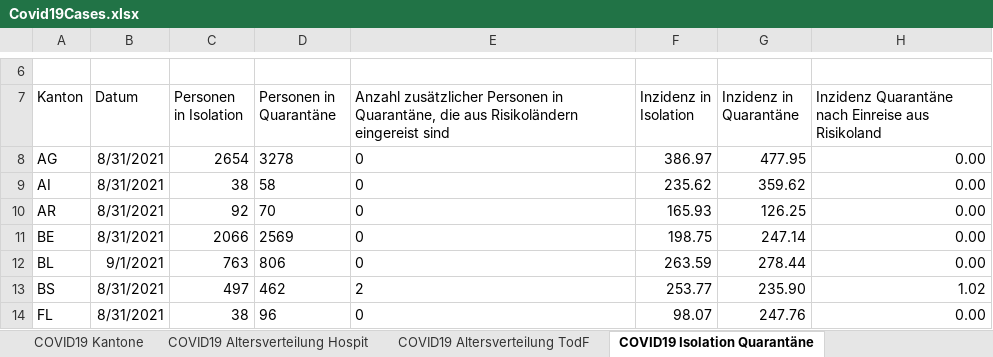
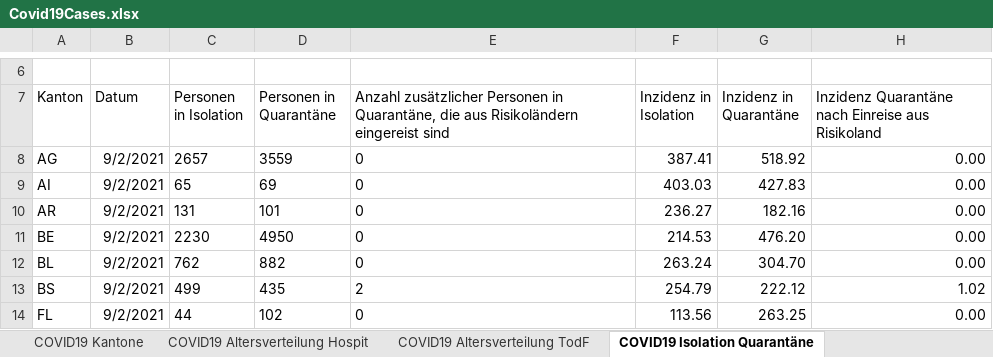
Before and after one commit to dankaufmann/f-curve, an Excel workbook: Data/Covid19Cases.xlsx, sheet COVID19 Isolation Quarantäne, drawn as a sheet; only a part is shown, gaps mark what is left out; values as stored, in another font and other column widths than the file's, no borders; the diff covers the shown part only; the diff names each change by its address in the sheet, - before the commit and + after, or states it on an @@ line.

```diff
--- a/Data/Covid19Cases.xlsx (sheet COVID19 Isolation Quarantäne)
+++ b/Data/Covid19Cases.xlsx (sheet COVID19 Isolation Quarantäne)
-B8:B11 (Datum): 8/31/2021
+B8:B11 (Datum): 9/2/2021
-C8 (Personen in Isolation): 2654
+C8 (Personen in Isolation): 2657
-D8 (Personen in Quarantäne): 3278
+D8 (Personen in Quarantäne): 3559
-F8 (Inzidenz in Isolation): 386.97
+F8 (Inzidenz in Isolation): 387.41
-G8 (Inzidenz in Quarantäne): 477.95
+G8 (Inzidenz in Quarantäne): 518.92
-C9 (Personen in Isolation): 38
+C9 (Personen in Isolation): 65
-D9 (Personen in Quarantäne): 58
+D9 (Personen in Quarantäne): 69
-F9 (Inzidenz in Isolation): 235.62
+F9 (Inzidenz in Isolation): 403.03
-G9 (Inzidenz in Quarantäne): 359.62
+G9 (Inzidenz in Quarantäne): 427.83
-C10 (Personen in Isolation): 92
+C10 (Personen in Isolation): 131
-D10 (Personen in Quarantäne): 70
+D10 (Personen in Quarantäne): 101
-F10 (Inzidenz in Isolation): 165.93
+F10 (Inzidenz in Isolation): 236.27
-G10 (Inzidenz in Quarantäne): 126.25
+G10 (Inzidenz in Quarantäne): 182.16
-C11 (Personen in Isolation): 2066
+C11 (Personen in Isolation): 2230
-D11 (Personen in Quarantäne): 2569
+D11 (Personen in Quarantäne): 4950
-F11 (Inzidenz in Isolation): 198.75
+F11 (Inzidenz in Isolation): 214.53
-G11 (Inzidenz in Quarantäne): 247.14
+G11 (Inzidenz in Quarantäne): 476.20
-B12 (Datum): 9/1/2021
+B12 (Datum): 9/2/2021
-C12 (Personen in Isolation): 763
+C12 (Personen in Isolation): 762
-D12 (Personen in Quarantäne): 806
+D12 (Personen in Quarantäne): 882
-F12 (Inzidenz in Isolation): 263.59
+F12 (Inzidenz in Isolation): 263.24
-G12 (Inzidenz in Quarantäne): 278.44
+G12 (Inzidenz in Quarantäne): 304.70
-B13:B14 (Datum): 8/31/2021
+B13:B14 (Datum): 9/2/2021
-C13 (Personen in Isolation): 497
+C13 (Personen in Isolation): 499
-D13 (Personen in Quarantäne): 462
+D13 (Personen in Quarantäne): 435
-F13 (Inzidenz in Isolation): 253.77
+F13 (Inzidenz in Isolation): 254.79
-G13 (Inzidenz in Quarantäne): 235.90
+G13 (Inzidenz in Quarantäne): 222.12
-C14 (Personen in Isolation): 38
+C14 (Personen in Isolation): 44
-D14 (Personen in Quarantäne): 96
+D14 (Personen in Quarantäne): 102
-F14 (Inzidenz in Isolation): 98.07
+F14 (Inzidenz in Isolation): 113.56
-G14 (Inzidenz in Quarantäne): 247.76
+G14 (Inzidenz in Quarantäne): 263.25
```
Also changed, not shown: 111 edited cells elsewhere in this sheet, sheet COVID19 Zahlen, sheet COVID19 Kantone, sheet COVID19 Altersverteilung, sheet COVID19 Altersverteilung Hospit, sheet COVID19 Altersverteilung TodF, Data/Covid19CasesJH.xlsx, 43 other files.
